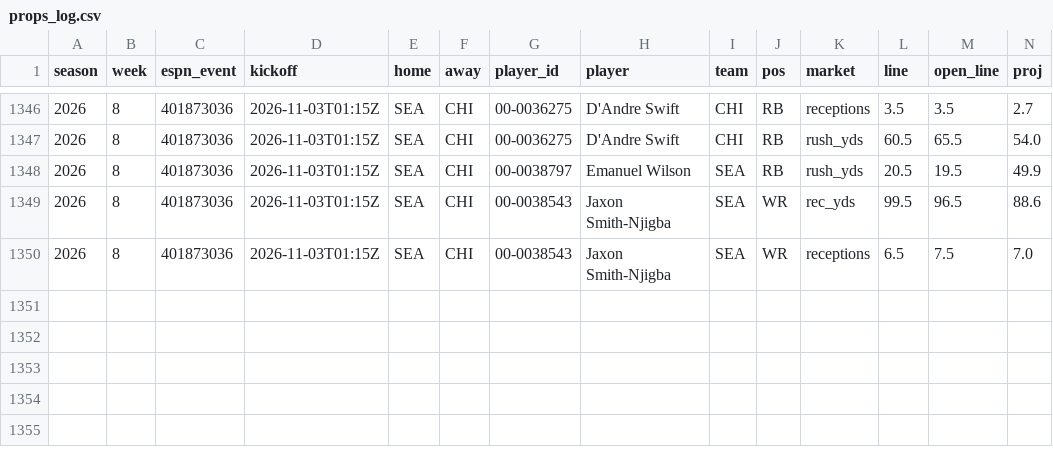
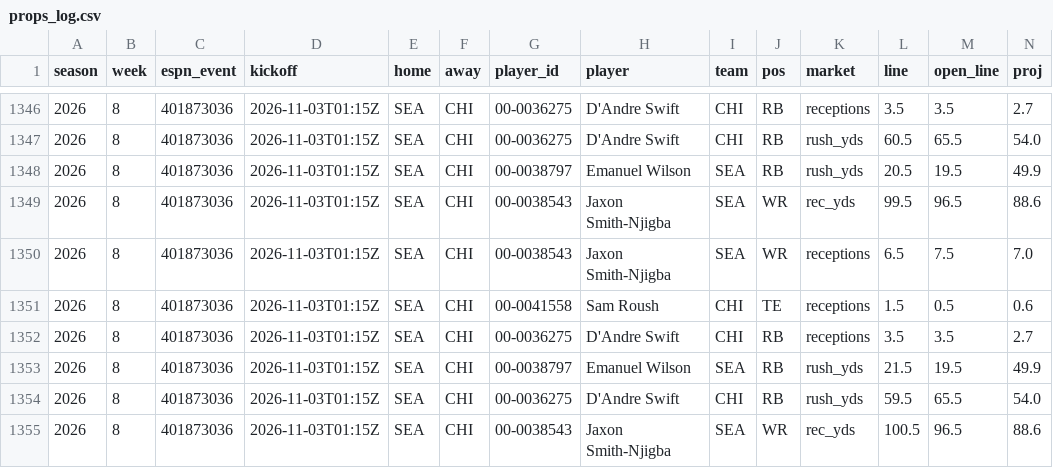
Before and after one commit to jferaz23/nfl-line-model, a CSV file: artifacts/props/props_log.csv, drawn as a sheet; only a part is shown, gaps mark what is left out; rows hold the shown columns only; the diff names each change by its address in the sheet, - before the commit and + after, or states it on an @@ line.

```diff
--- a/artifacts/props/props_log.csv
+++ b/artifacts/props/props_log.csv
+row 1351: 2026 | 8 | 401873036 | 2026-11-03T01:15Z | SEA | CHI | 00-0041558 | Sam Roush | CHI | TE | receptions | 1.5 | 0.5 | 0.6
+row 1352: 2026 | 8 | 401873036 | 2026-11-03T01:15Z | SEA | CHI | 00-0036275 | D'Andre Swift | CHI | RB | receptions | 3.5 | 3.5 | 2.7
+row 1353: 2026 | 8 | 401873036 | 2026-11-03T01:15Z | SEA | CHI | 00-0038797 | Emanuel Wilson | SEA | RB | rush_yds | 21.5 | 19.5 | 49.9
+row 1354: 2026 | 8 | 401873036 | 2026-11-03T01:15Z | SEA | CHI | 00-0036275 | D'Andre Swift | CHI | RB | rush_yds | 59.5 | 65.5 | 54.0
+row 1355: 2026 | 8 | 401873036 | 2026-11-03T01:15Z | SEA | CHI | 00-0038543 | Jaxon Smith-Njigba | SEA | WR | rec_yds | 100.5 | 96.5 | 88.6
```
Also changed, not shown: artifacts/props/props_graded.csv, 1 other file.
